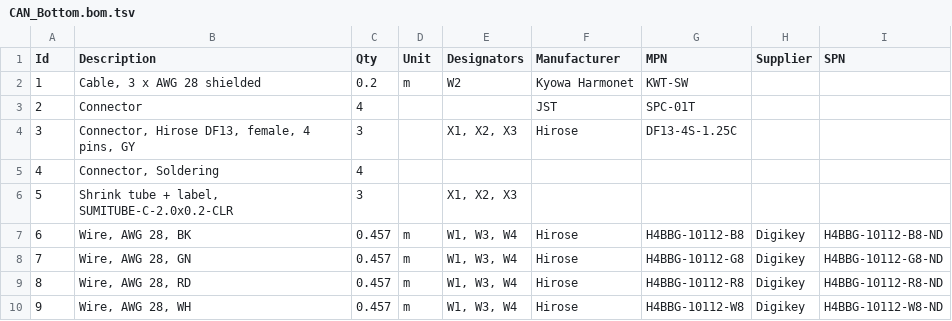
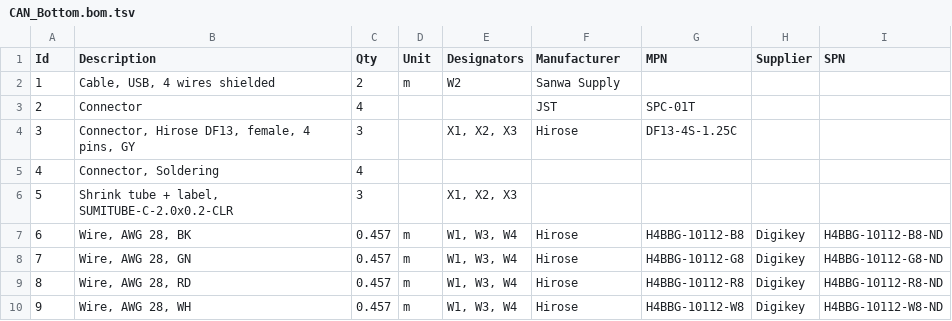
Before and after one commit to HirakuTOIDA/F-03T_Wiring, a TSV file: CAN_Bottom.bom.tsv, drawn as a sheet.

Commit message:
CAN cables are changed to thin USB cables.

```diff
--- a/CAN_Bottom.bom.tsv
+++ b/CAN_Bottom.bom.tsv
@@ -1,3 +1,3 @@
 Id	Description	Qty	Unit	Designators	Manufacturer	MPN	Supplier	SPN
-1	Cable, 3 x AWG 28 shielded	0.2	m	W2	Kyowa Harmonet	KWT-SW		
+1	Cable, USB, 4 wires shielded	2	m	W2	Sanwa Supply			
 2	Connector	4			JST	SPC-01T		
```
Also changed, not shown: CAN_Top.bom.tsv, 8 other files.
